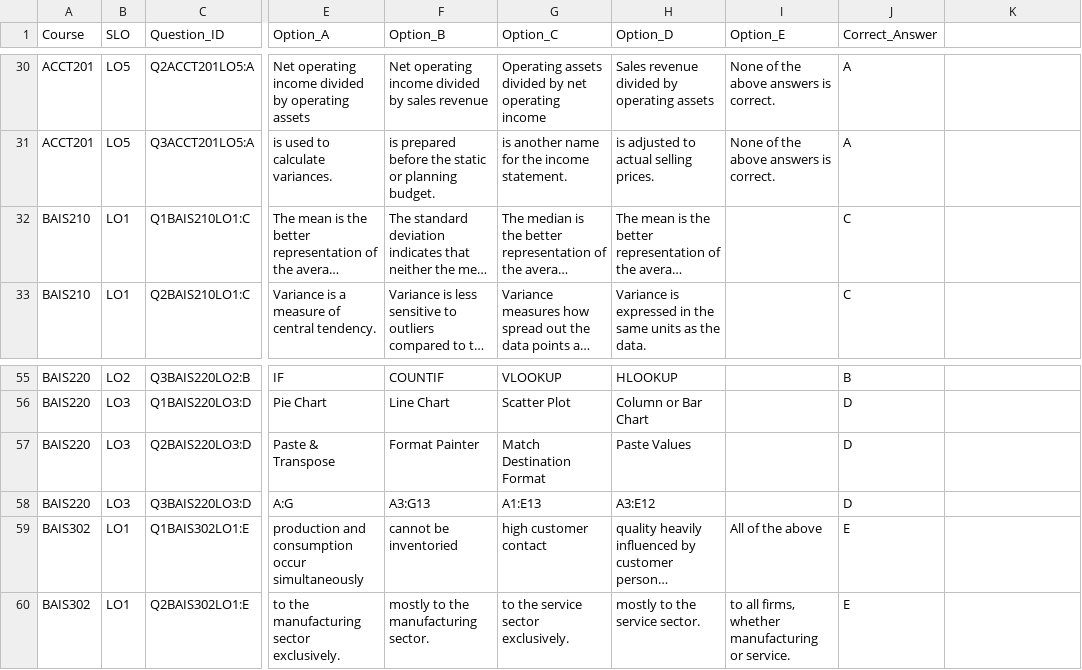
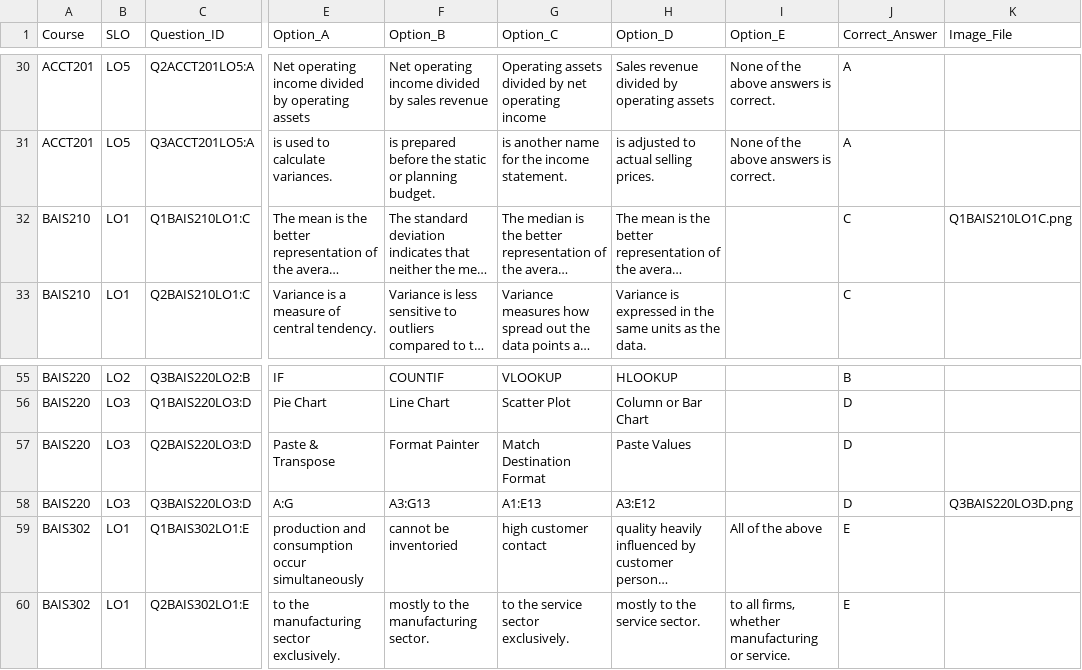
Before and after one commit to bcrwbcassessment/BCR_Automation, a CSV file: QUESTION_BANK.csv, drawn as a sheet; only a part is shown, gaps mark what is left out; long unchanged cells end in …; the diff covers the shown part only; the diff names each change by its address in the sheet, - before the commit and + after, or states it on an @@ line.

```diff
--- a/QUESTION_BANK.csv
+++ b/QUESTION_BANK.csv
-K1: (empty)
+K1: Image_File
-K32 (Image_File): (empty)
+K32 (Image_File): Q1BAIS210LO1C.png
-K58 (Image_File): (empty)
+K58 (Image_File): Q3BAIS220LO3D.png
```
Also changed, not shown: 23 edited cells elsewhere in this file, 1 other file.
